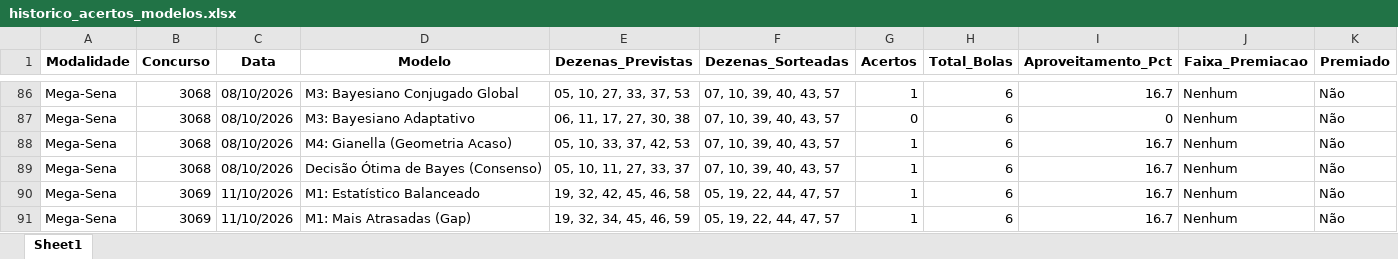
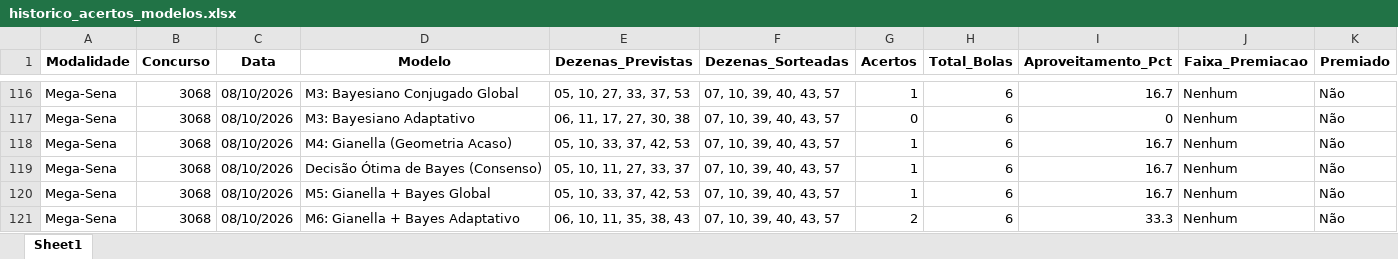
Before and after one commit to vinicius-matos7/teoria-da-decisao-loterias, an Excel workbook: excel/historico_acertos_modelos.xlsx, sheet Sheet1, drawn as a sheet; only a part is shown, gaps mark what is left out; the shorter side is filled out with more unchanged rows; values as stored, in another font and other column widths than the file's, no borders; the diff covers the shown part only; the diff names each change by its address in the sheet, - before the commit and + after, or states it on an @@ line.

Commit message:
feat: adiciona metodos hibridos Gianella + Bayes (Global, Adaptativo, Melhor Decisao) e avaliacao dos jogos recentes
Otimização de notebooks e dados para renderização rápida e estável no GitHub.

```diff
--- a/excel/historico_acertos_modelos.xlsx (sheet Sheet1)
+++ b/excel/historico_acertos_modelos.xlsx (sheet Sheet1)
+row 120: Mega-Sena | 3068 | 08/10/2026 | M5: Gianella + Bayes Global | 05, 10, 33, 37, 42, 53 | 07, 10, 39, 40, 43, 57 | 1 | 6 | 16.7 | Nenhum | Não
+row 121: Mega-Sena | 3068 | 08/10/2026 | M6: Gianella + Bayes Adaptativo | 06, 10, 11, 35, 38, 43 | 07, 10, 39, 40, 43, 57 | 2 | 6 | 33.3 | Nenhum | Não
```
Also changed, not shown: 178 added rows elsewhere in this sheet, 13 other files.
